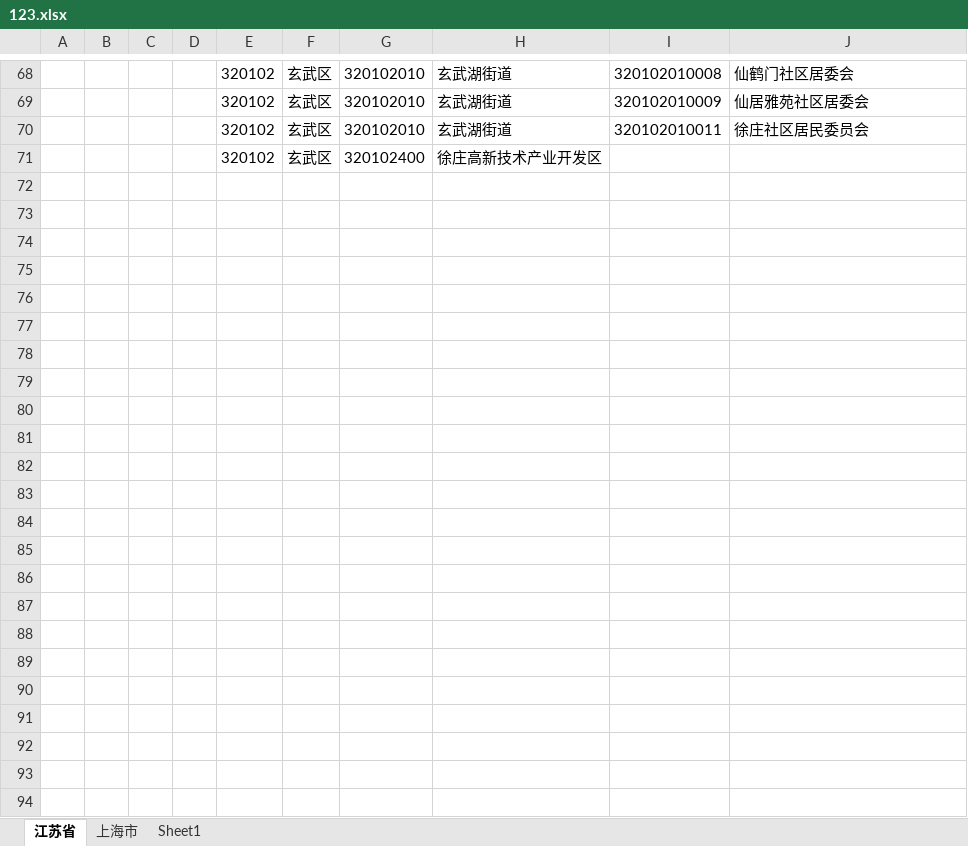
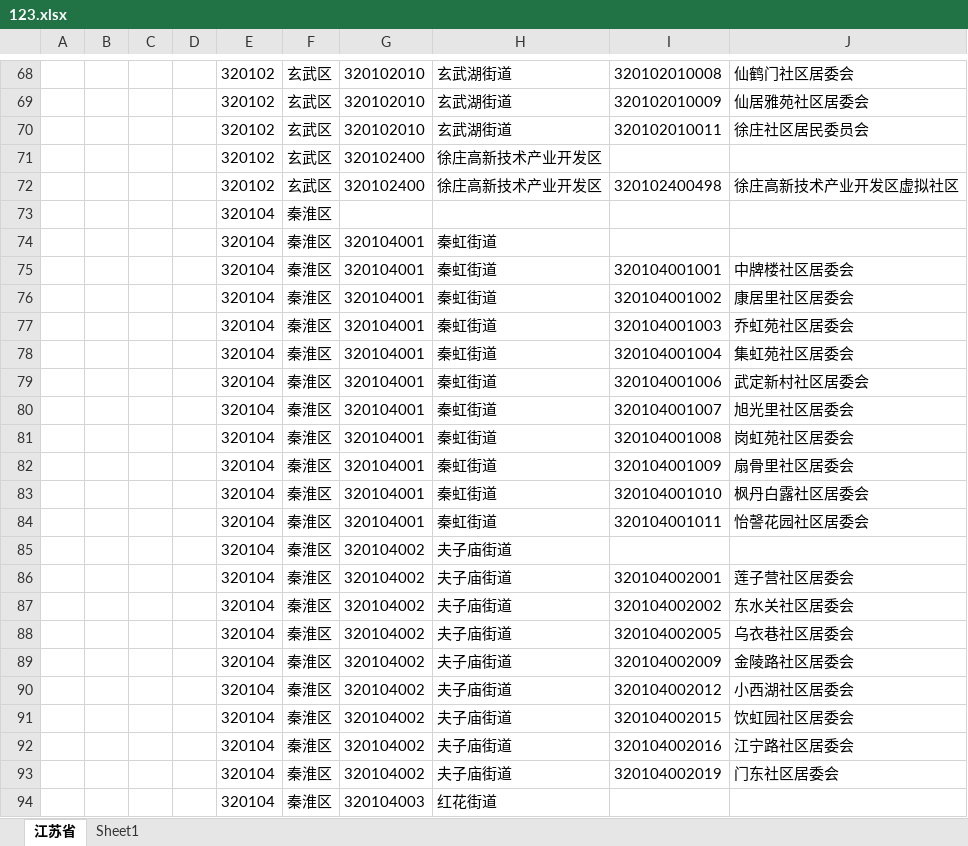
Before and after one commit to skducn/project, an Excel workbook: instance/全国区划代码/123.xlsx, sheet 江苏省, drawn as a sheet; only a part is shown, gaps mark what is left out; values as stored, in another font and other column widths than the file's, no borders; the diff names each change by its address in the sheet, - before the commit and + after, or states it on an @@ line.

```diff
--- a/instance/全国区划代码/123.xlsx (sheet 江苏省)
+++ b/instance/全国区划代码/123.xlsx (sheet 江苏省)
-sheet tab: 上海市
+row 72:  |  |  |  | 320102 | 玄武区 | 320102400 | 徐庄高新技术产业开发区 | 320102400498 | 徐庄高新技术产业开发区虚拟社区
+row 73:  |  |  |  | 320104 | 秦淮区
+row 74:  |  |  |  | 320104 | 秦淮区 | 320104001 | 秦虹街道
+row 75:  |  |  |  | 320104 | 秦淮区 | 320104001 | 秦虹街道 | 320104001001 | 中牌楼社区居委会
+row 76:  |  |  |  | 320104 | 秦淮区 | 320104001 | 秦虹街道 | 320104001002 | 康居里社区居委会
+row 77:  |  |  |  | 320104 | 秦淮区 | 320104001 | 秦虹街道 | 320104001003 | 乔虹苑社区居委会
+row 78:  |  |  |  | 320104 | 秦淮区 | 320104001 | 秦虹街道 | 320104001004 | 集虹苑社区居委会
+row 79:  |  |  |  | 320104 | 秦淮区 | 320104001 | 秦虹街道 | 320104001006 | 武定新村社区居委会
+row 80:  |  |  |  | 320104 | 秦淮区 | 320104001 | 秦虹街道 | 320104001007 | 旭光里社区居委会
+row 81:  |  |  |  | 320104 | 秦淮区 | 320104001 | 秦虹街道 | 320104001008 | 岗虹苑社区居委会
+row 82:  |  |  |  | 320104 | 秦淮区 | 320104001 | 秦虹街道 | 320104001009 | 扇骨里社区居委会
+row 83:  |  |  |  | 320104 | 秦淮区 | 320104001 | 秦虹街道 | 320104001010 | 枫丹白露社区居委会
+row 84:  |  |  |  | 320104 | 秦淮区 | 320104001 | 秦虹街道 | 320104001011 | 怡謦花园社区居委会
+row 85:  |  |  |  | 320104 | 秦淮区 | 320104002 | 夫子庙街道
+row 86:  |  |  |  | 320104 | 秦淮区 | 320104002 | 夫子庙街道 | 320104002001 | 莲子营社区居委会
+row 87:  |  |  |  | 320104 | 秦淮区 | 320104002 | 夫子庙街道 | 320104002002 | 东水关社区居委会
+row 88:  |  |  |  | 320104 | 秦淮区 | 320104002 | 夫子庙街道 | 320104002005 | 乌衣巷社区居委会
+row 89:  |  |  |  | 320104 | 秦淮区 | 320104002 | 夫子庙街道 | 320104002009 | 金陵路社区居委会
+row 90:  |  |  |  | 320104 | 秦淮区 | 320104002 | 夫子庙街道 | 320104002012 | 小西湖社区居委会
+row 91:  |  |  |  | 320104 | 秦淮区 | 320104002 | 夫子庙街道 | 320104002015 | 饮虹园社区居委会
+row 92:  |  |  |  | 320104 | 秦淮区 | 320104002 | 夫子庙街道 | 320104002016 | 江宁路社区居委会
+row 93:  |  |  |  | 320104 | 秦淮区 | 320104002 | 夫子庙街道 | 320104002019 | 门东社区居委会
+row 94:  |  |  |  | 320104 | 秦淮区 | 320104003 | 红花街道
```
Also changed, not shown: 13 other files.
